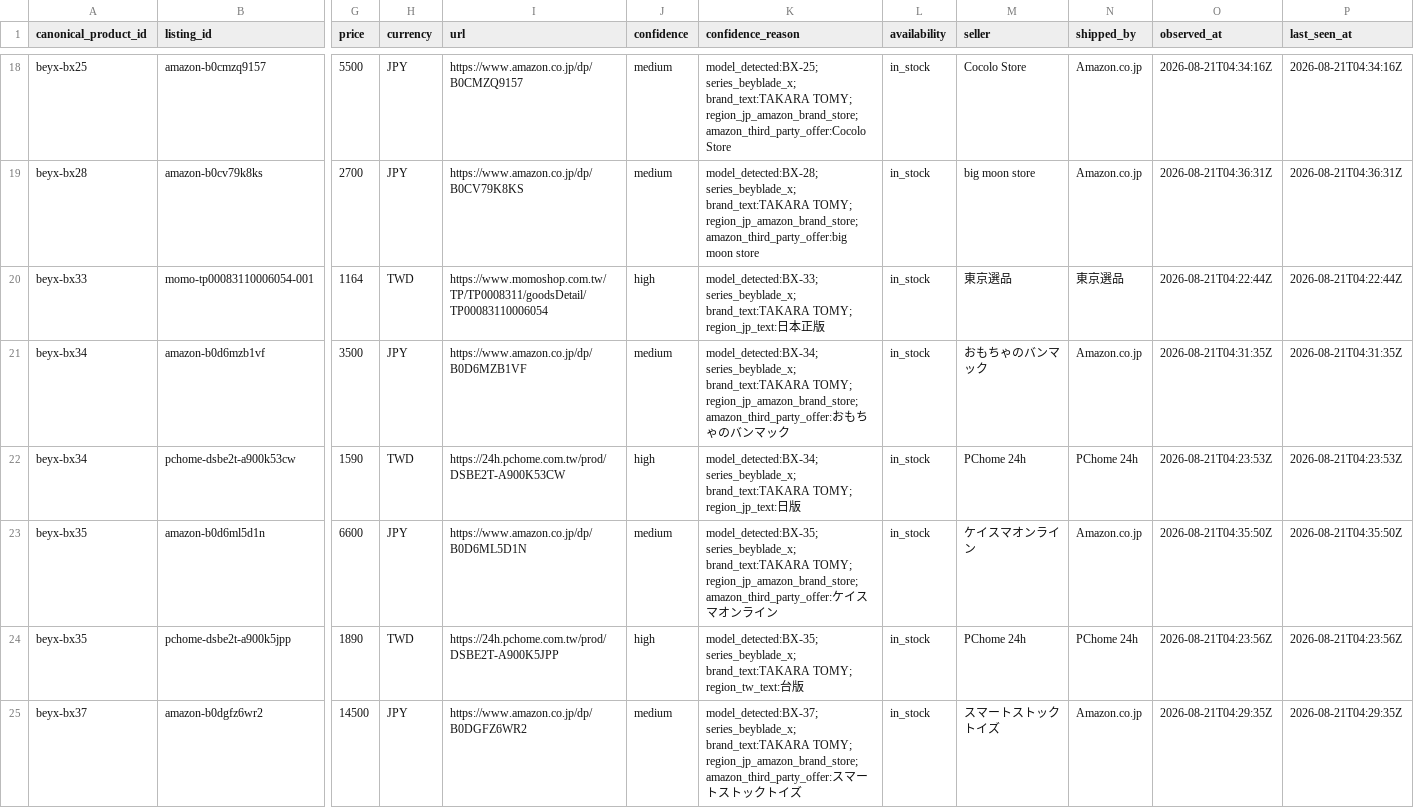
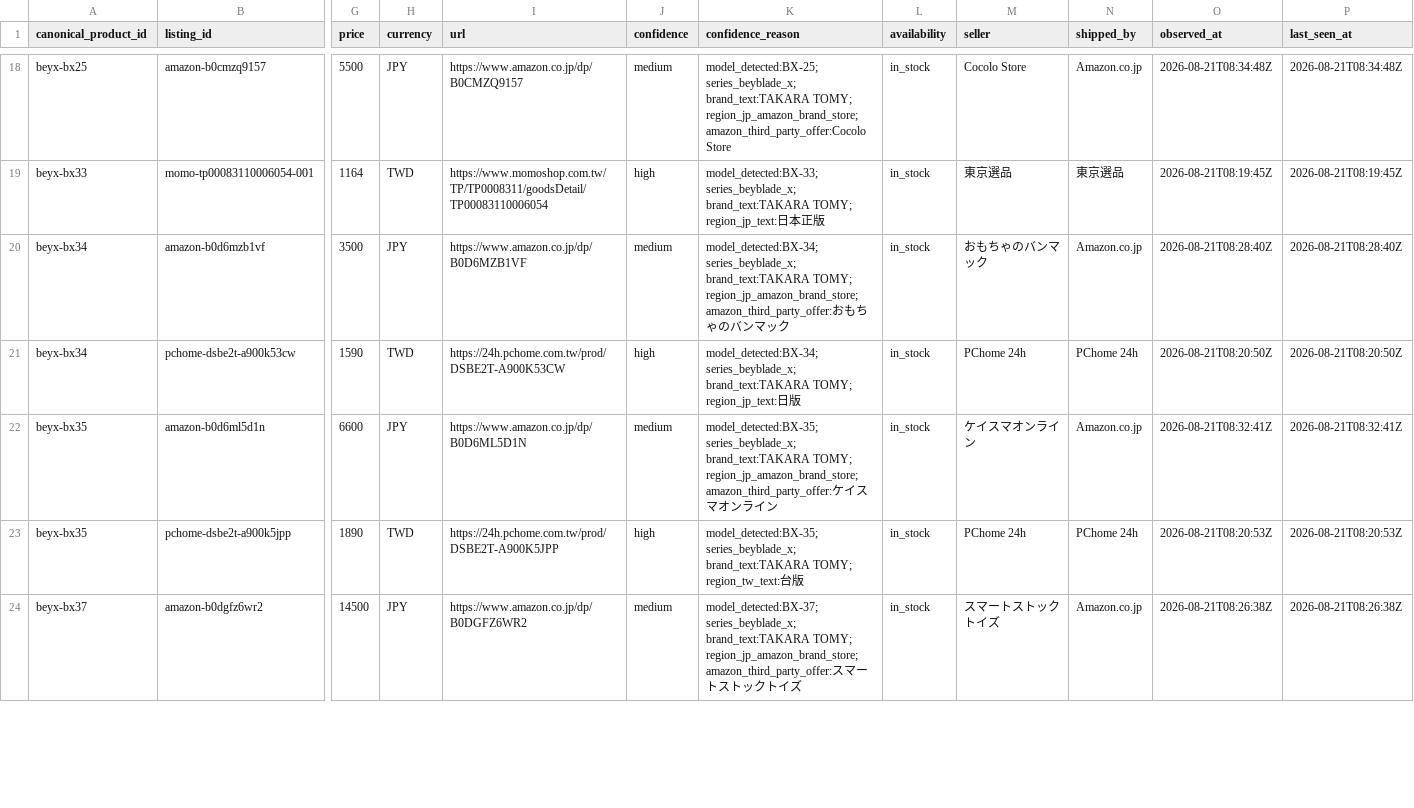
Before and after one commit to cchgene/buyblade-data, a CSV file: data/latest.csv, drawn as a sheet; only a part is shown, gaps mark what is left out; removed rows and columns are numbered as before the commit, all else as after; rows hold the shown columns only; the diff covers the shown part only; the diff names each change by its address in the sheet, - before the commit and + after, or states it on an @@ line.

```diff
--- a/data/latest.csv
+++ b/data/latest.csv
-O18 (observed_at): 2026-08-21T04:34:16Z
+O18 (observed_at): 2026-08-21T08:34:48Z
-P18 (last_seen_at): 2026-08-21T04:34:16Z
+P18 (last_seen_at): 2026-08-21T08:34:48Z
-row 19: beyx-bx28 | amazon-b0cv79k8ks | 2700 | JPY | https://www.amazon.co.jp/dp/B0CV79K8KS | medium | model_detected:BX-28; series_beyblade_x; brand_text:TAKARA TOMY; region_jp_amazon_brand_store; amazon_third_party_offer:big moon store | in_stock | big moon store | Amazon.co.jp | 2026-08-21T04:36:31Z | 2026-08-21T04:36:31Z
-O19 (observed_at): 2026-08-21T04:22:44Z
+O19 (observed_at): 2026-08-21T08:19:45Z
-P19 (last_seen_at): 2026-08-21T04:22:44Z
+P19 (last_seen_at): 2026-08-21T08:19:45Z
-O20 (observed_at): 2026-08-21T04:31:35Z
+O20 (observed_at): 2026-08-21T08:28:40Z
-P20 (last_seen_at): 2026-08-21T04:31:35Z
+P20 (last_seen_at): 2026-08-21T08:28:40Z
-O21 (observed_at): 2026-08-21T04:23:53Z
+O21 (observed_at): 2026-08-21T08:20:50Z
-P21 (last_seen_at): 2026-08-21T04:23:53Z
+P21 (last_seen_at): 2026-08-21T08:20:50Z
-O22 (observed_at): 2026-08-21T04:35:50Z
+O22 (observed_at): 2026-08-21T08:32:41Z
-P22 (last_seen_at): 2026-08-21T04:35:50Z
+P22 (last_seen_at): 2026-08-21T08:32:41Z
-O23 (observed_at): 2026-08-21T04:23:56Z
+O23 (observed_at): 2026-08-21T08:20:53Z
-P23 (last_seen_at): 2026-08-21T04:23:56Z
+P23 (last_seen_at): 2026-08-21T08:20:53Z
-O24 (observed_at): 2026-08-21T04:29:35Z
+O24 (observed_at): 2026-08-21T08:26:38Z
-P24 (last_seen_at): 2026-08-21T04:29:35Z
+P24 (last_seen_at): 2026-08-21T08:26:38Z
```
Also changed, not shown: 120 edited cells elsewhere in this file, data/history-2026-08.csv.
